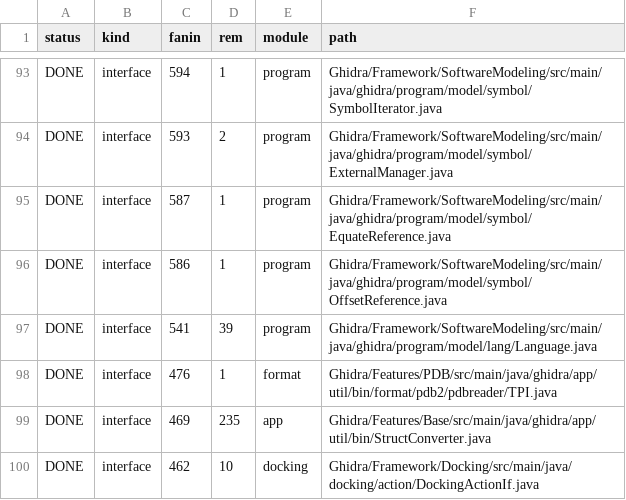
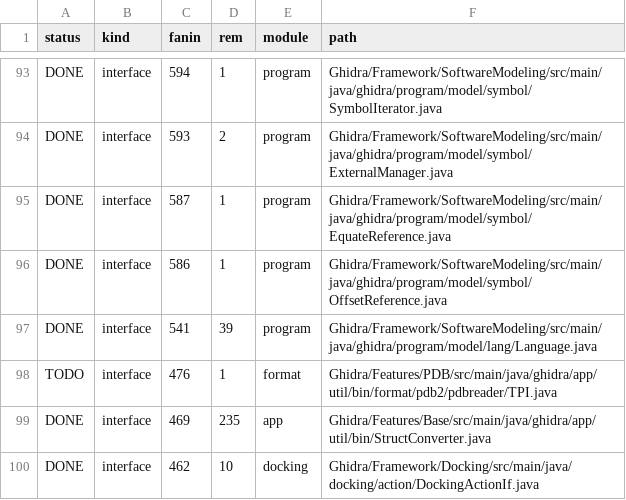
Before and after one commit to cyrex562/ghidra-rs, a TSV file: SEAM.tsv, drawn as a sheet; only a part is shown, gaps mark what is left out.

Commit message:
seam: revert TPI false-DONE (agent flipped manifest without creating the trait)

```diff
--- a/SEAM.tsv
+++ b/SEAM.tsv
@@ -97,3 +97,3 @@ DONE	interface	586	1	program	Ghidra/Framework/SoftwareModeling/src/main/java/ghi
 DONE	interface	541	39	program	Ghidra/Framework/SoftwareModeling/src/main/java/ghidra/program/model/lang/Language.java
-DONE	interface	476	1	format	Ghidra/Features/PDB/src/main/java/ghidra/app/util/bin/format/pdb2/pdbreader/TPI.java
+TODO	interface	476	1	format	Ghidra/Features/PDB/src/main/java/ghidra/app/util/bin/format/pdb2/pdbreader/TPI.java
 DONE	interface	469	235	app	Ghidra/Features/Base/src/main/java/ghidra/app/util/bin/StructConverter.java
```
Also changed, not shown: 1 other file.
